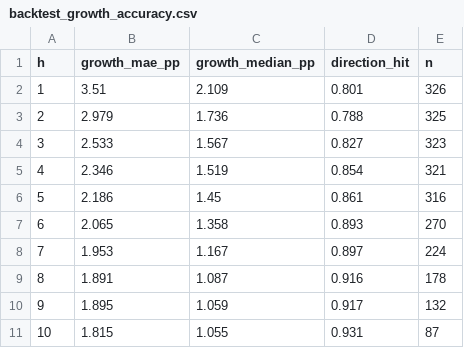
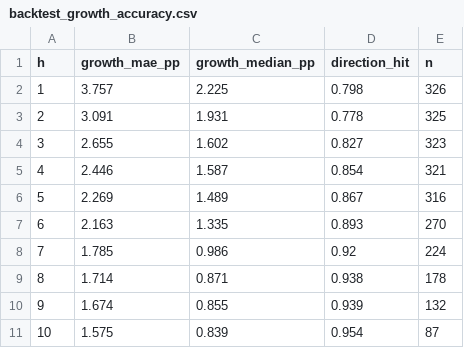
Before and after one commit to sidratimran/Economic_assessment_multi_expert-, a CSV file: data/processed/backtest_growth_accuracy.csv, drawn as a sheet.

```diff
--- a/data/processed/backtest_growth_accuracy.csv
+++ b/data/processed/backtest_growth_accuracy.csv
@@ -1,11 +1,11 @@
 h,growth_mae_pp,growth_median_pp,direction_hit,n
-1,3.51,2.109,0.801,326
-2,2.979,1.736,0.788,325
-3,2.533,1.567,0.827,323
-4,2.346,1.519,0.854,321
-5,2.186,1.45,0.861,316
-6,2.065,1.358,0.893,270
-7,1.953,1.167,0.897,224
-8,1.891,1.087,0.916,178
-9,1.895,1.059,0.917,132
-10,1.815,1.055,0.931,87
+1,3.757,2.225,0.798,326
+2,3.091,1.931,0.778,325
+3,2.655,1.602,0.827,323
+4,2.446,1.587,0.854,321
+5,2.269,1.489,0.867,316
+6,2.163,1.335,0.893,270
+7,1.785,0.986,0.92,224
+8,1.714,0.871,0.938,178
+9,1.674,0.855,0.939,132
+10,1.575,0.839,0.954,87
```
Also changed, not shown: data/processed/backtest_by_horizon.csv, data/processed/backtest_summary.csv, 13 other files.
